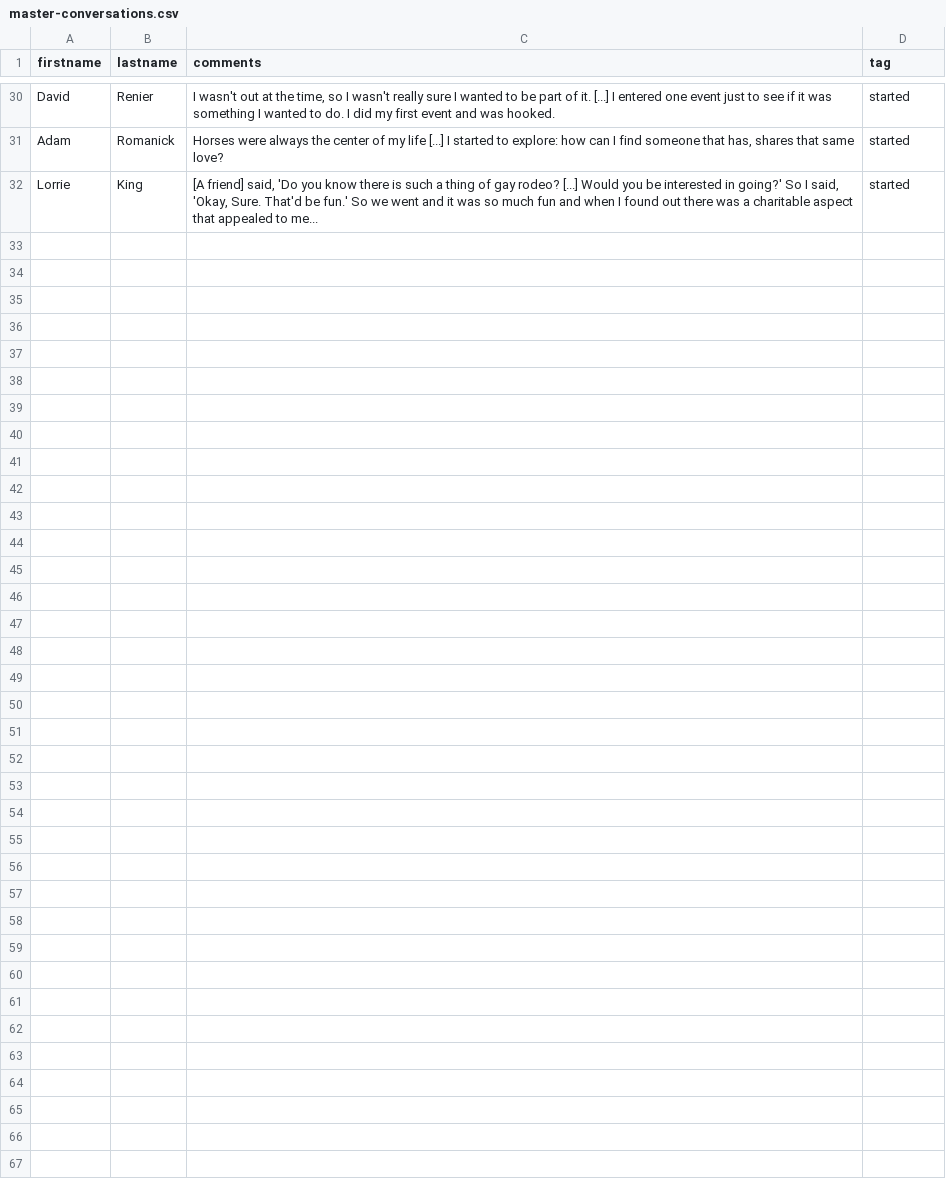
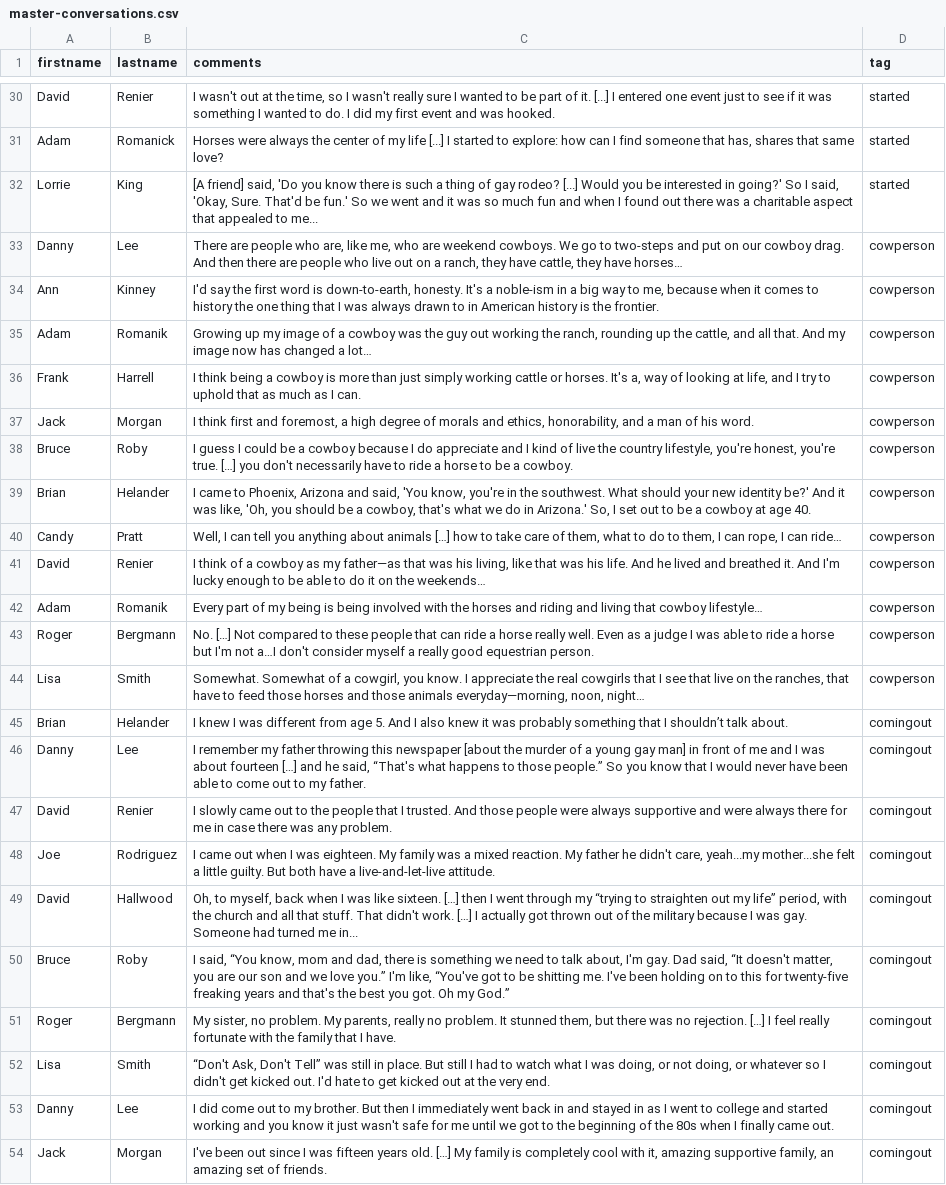
Before and after one commit to thecdil/gayrodeo_dev, a CSV file: _data/master-conversations.csv, drawn as a sheet; only a part is shown, gaps mark what is left out.

Commit message:
add two new conversations

```diff
--- a/_data/master-conversations.csv
+++ b/_data/master-conversations.csv
@@ -32 +32,23 @@ Adam,Romanick,"Horses were always the center of my life [...]  I started to expl
 Lorrie,King,"[A friend] said,  'Do you know there is such a thing of gay rodeo? [...] Would you be interested in going?' So I said, 'Okay, Sure. That'd be fun.'  So we went and it was so much fun and when I found out there was a charitable aspect that appealed to me...",started
+Danny,Lee,"There are people who are, like me, who are weekend cowboys. We go to two-steps and put on our cowboy drag. And then there are people who live out on a ranch, they have cattle, they have horses…",cowperson
+Ann,Kinney,"I'd say the first word is down-to-earth, honesty. It's a noble-ism in a big way to me, because when it comes to history the one thing that I was always drawn to in American history is the frontier.",cowperson
+Adam ,Romanik,"Growing up my image of a cowboy was the guy out working the ranch, rounding up the cattle, and all that. And my image now has changed a lot…",cowperson
+Frank,Harrell,"I think being a cowboy is more than just simply working cattle or horses. It's a, way of looking at life, and I try to uphold that as much as I can.",cowperson
+Jack,Morgan,"I think first and foremost, a high degree of morals and ethics, honorability, and a man of his word.",cowperson
+Bruce,Roby,"I guess I could be a cowboy because I do appreciate and I kind of live the country lifestyle, you're honest, you're true. […] you don't necessarily have to ride a horse to be a cowboy.",cowperson
+Brian ,Helander,"I came to Phoenix, Arizona and said, 'You know, you're in the southwest. What should your new identity be?' And it was like, 'Oh, you should be a cowboy, that's what we do in Arizona.' So, I set out to be a cowboy at age 40.",cowperson
+Candy,Pratt,"Well, I can tell you anything about animals […] how to take care of them, what to do to them, I can rope, I can ride…",cowperson
+David,Renier,"I think of a cowboy as my father—as that was his living, like that was his life. And he lived and breathed it. And I'm lucky enough to be able to do it on the weekends…",cowperson
+Adam ,Romanik,Every part of my being is being involved with the horses and riding and living that cowboy lifestyle…,cowperson
+Roger,Bergmann,No. […] Not compared to these people that can ride a horse really well. Even as a judge I was able to ride a horse but I'm not a…I don't consider myself a really good equestrian person.,cowperson
+Lisa,Smith,"Somewhat. Somewhat of a cowgirl, you know. I appreciate the real cowgirls that I see that live on the ranches, that have to feed those horses and those animals everyday—morning, noon, night…",cowperson
+Brian,Helander,I knew I was different from age 5. And I also knew it was probably something that I shouldn’t talk about.,comingout
+Danny,Lee,"I remember my father throwing this newspaper [about the murder of a young gay man] in front of me and I was about fourteen […] and he said, “That's what happens to those people.” So you know that I would never have been able to come out to my father.",comingout
+David,Renier,I slowly came out to the people that I trusted. And those people were always supportive and were always there for me in case there was any problem.,comingout
+Joe,Rodriguez,"I came out when I was eighteen. My family was a mixed reaction. My father he didn't care, yeah...my mother...she felt a little guilty. But both have a live-and-let-live attitude.",comingout
+David,Hallwood,"Oh, to myself, back when I was like sixteen. […] then I went through my “trying to straighten out my life” period, with the church and all that stuff. That didn't work. […] I actually got thrown out of the military because I was gay. Someone had turned me in...",comingout
+Bruce,Roby,"I said, “You know, mom and dad, there is something we need to talk about, I'm gay. Dad said, “It doesn't matter, you are our son and we love you.” I'm like, “You've got to be shitting me. I've been holding on to this for twenty-five freaking years and that's the best you got. Oh my God.”",comingout
+Roger,Bergmann,"My sister, no problem. My parents, really no problem. It stunned them, but there was no rejection. […] I feel really fortunate with the family that I have.",comingout
+Lisa,Smith,"“Don't Ask, Don't Tell” was still in place. But still I had to watch what I was doing, or not doing, or whatever so I didn't get kicked out. I'd hate to get kicked out at the very end.",comingout
+Danny,Lee,I did come out to my brother. But then I immediately went back in and stayed in as I went to college and started working and you know it just wasn't safe for me until we got to the beginning of the 80s when I finally came out.,comingout
+Jack,Morgan,"I've been out since I was fifteen years old. […] My family is completely cool with it, amazing supportive family, an amazing set of friends.",comingout
```
Also changed, not shown: 1 other file.
